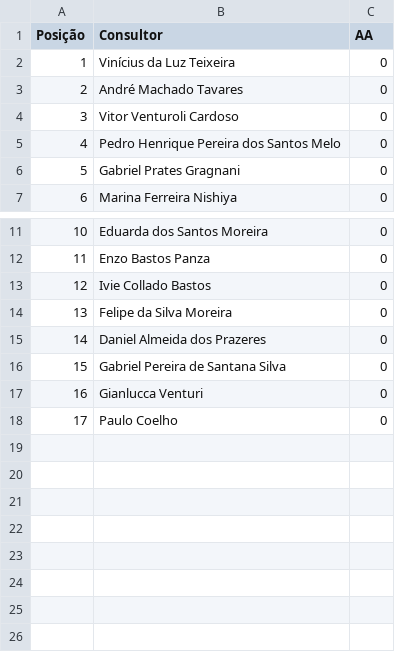
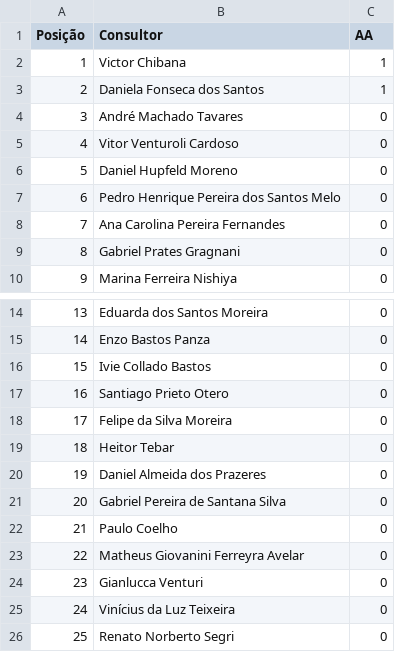
Before and after one commit to sprietootero/gestaoavista-sp1, a CSV file: ranking_muapd.csv, drawn as a sheet; only a part is shown, gaps mark what is left out; addresses are those after the commit; the diff names each change by its address in the sheet, - before the commit and + after, or states it on an @@ line.

```diff
--- a/ranking_muapd.csv
+++ b/ranking_muapd.csv
+row 2: 1 | Victor Chibana | 1
+row 3: 2 | Daniela Fonseca dos Santos | 1
@@ column A (Posição) renumbered from row 4 down @@
+row 6: 5 | Daniel Hupfeld Moreno | 0
+row 8: 7 | Ana Carolina Pereira Fernandes | 0
+row 17: 16 | Santiago Prieto Otero | 0
+row 19: 18 | Heitor Tebar | 0
+row 22: 21 | Paulo Coelho | 0
+row 23: 22 | Matheus Giovanini Ferreyra Avelar | 0
@@ row 2 moved to row 25: 24 @@
-B26 (Consultor): Paulo Coelho
+B26 (Consultor): Renato Norberto Segri
```
Also changed, not shown: dados_extraidos.csv, ranking_7dias.csv.
